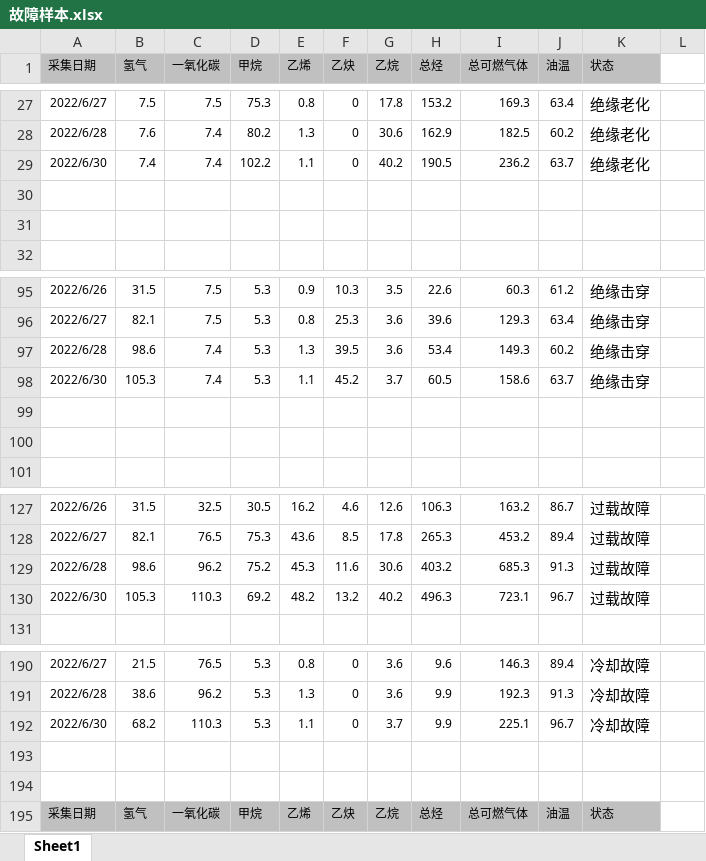
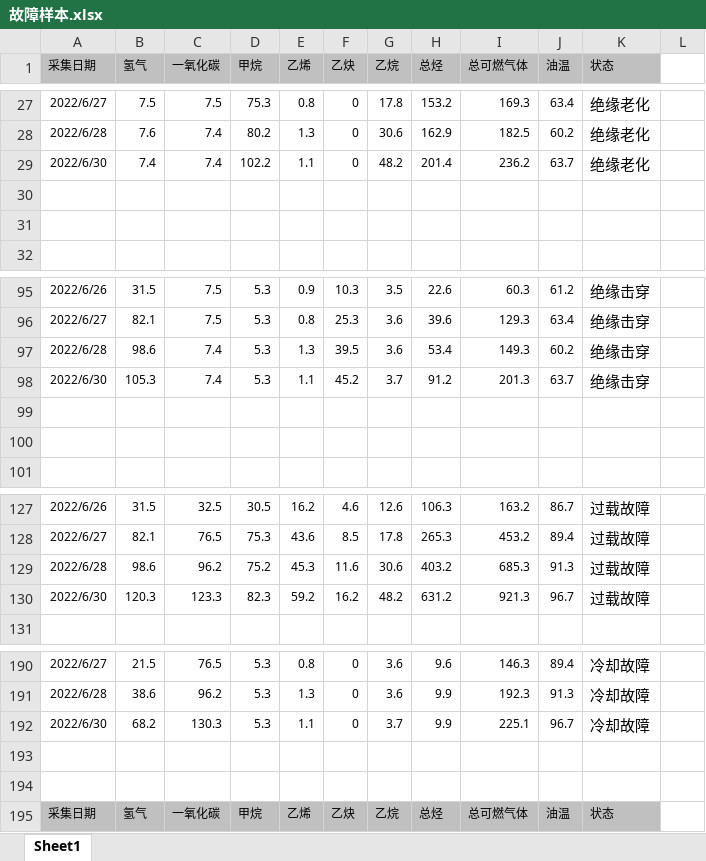
Before and after one commit to liuyixiang42/data_enhance, an Excel workbook: 故障样本.xlsx, sheet Sheet1, drawn as a sheet; only a part is shown, gaps mark what is left out; values as stored, in another font and other column widths than the file's, no borders; removed rows and columns are numbered as before the commit, all else as after; the diff names each change by its address in the sheet, - before the commit and + after, or states it on an @@ line.

```diff
--- a/故障样本.xlsx (sheet Sheet1)
+++ b/故障样本.xlsx (sheet Sheet1)
-G29 (乙烷): 40.2
+G29 (乙烷): 48.2
-H29 (总烃): 190.5
+H29 (总烃): 201.4
-H98 (总烃): 60.5
+H98 (总烃): 91.2
-I98 (总可燃气体): 158.6
+I98 (总可燃气体): 201.3
-row 130: 2022/6/30 | 105.3 | 110.3 | 69.2 | 48.2 | 13.2 | 40.2 | 496.3 | 723.1 | 96.7 | 过载故障
+row 130: 2022/6/30 | 120.3 | 123.3 | 82.3 | 59.2 | 16.2 | 48.2 | 631.2 | 921.3 | 96.7 | 过载故障
-C192 (一氧化碳): 110.3
+C192 (一氧化碳): 130.3
```
Also changed, not shown: 3 other files.
